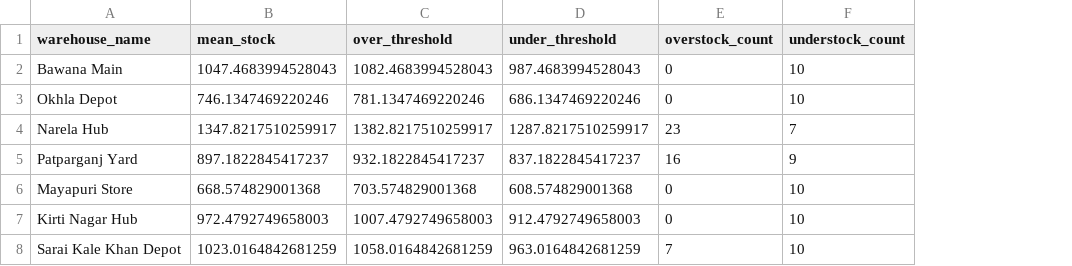
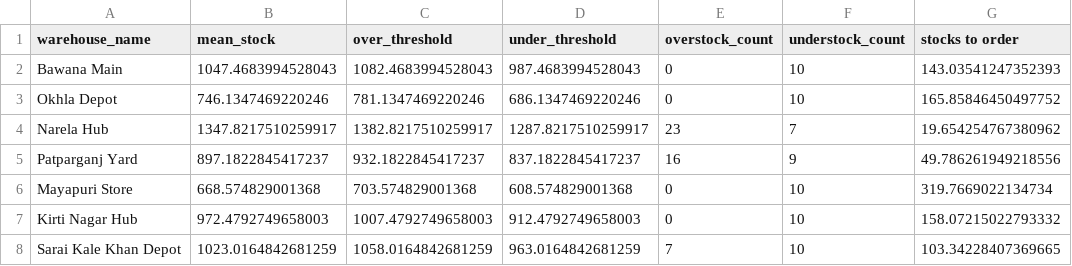
Before and after one commit to Chirag131/ParkNLoad-ML-, a CSV file: Prototype/forecast_summary.csv, drawn as a sheet; the diff names each change by its address in the sheet, - before the commit and + after, or states it on an @@ line.

```diff
--- a/Prototype/forecast_summary.csv
+++ b/Prototype/forecast_summary.csv
+column G (stocks to order), rows 2-8: 143.03541247352393 | 165.85846450497752 | 19.654254767380962 | 49.786261949218556 | 319.7669022134734 | 158.07215022793332 | 103.34228407369665
```
Also changed, not shown: 11 other files.
